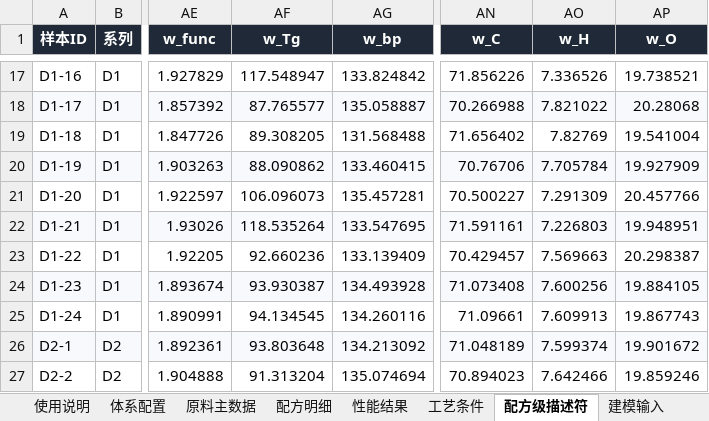
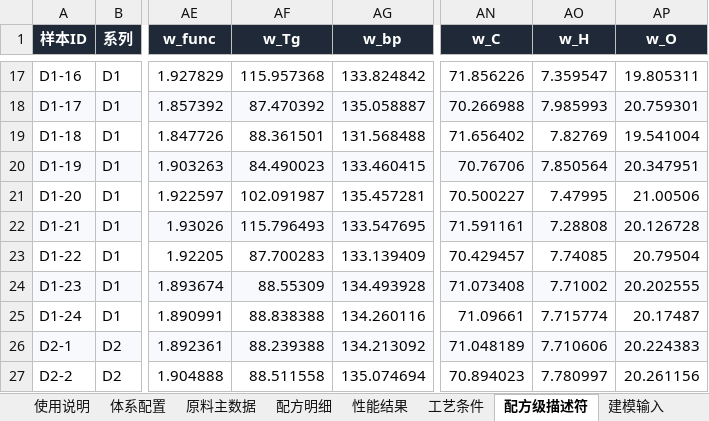
Before and after one commit to Libai-88/3NEW, an Excel workbook: generalization/合并版数据集.xlsx, sheet 配方级描述符, drawn as a sheet; only a part is shown, gaps mark what is left out; values as stored, in another font and other column widths than the file's, no borders; the diff covers the shown part only; the diff names each change by its address in the sheet, - before the commit and + after, or states it on an @@ line.

```diff
--- a/generalization/合并版数据集.xlsx (sheet 配方级描述符)
+++ b/generalization/合并版数据集.xlsx (sheet 配方级描述符)
-AF17 (w_Tg): 117.548947
+AF17 (w_Tg): 115.957368
-AO17 (w_H): 7.336526
+AO17 (w_H): 7.359547
-AP17 (w_O): 19.738521
+AP17 (w_O): 19.805311
-AF18 (w_Tg): 87.765577
+AF18 (w_Tg): 87.470392
-AO18 (w_H): 7.821022
+AO18 (w_H): 7.985993
-AP18 (w_O): 20.28068
+AP18 (w_O): 20.759301
-AF19 (w_Tg): 89.308205
+AF19 (w_Tg): 88.361501
-AF20 (w_Tg): 88.090862
+AF20 (w_Tg): 84.490023
-AO20 (w_H): 7.705784
+AO20 (w_H): 7.850564
-AP20 (w_O): 19.927909
+AP20 (w_O): 20.347951
-AF21 (w_Tg): 106.096073
+AF21 (w_Tg): 102.091987
-AO21 (w_H): 7.291309
+AO21 (w_H): 7.47995
-AP21 (w_O): 20.457766
+AP21 (w_O): 21.00506
-AF22 (w_Tg): 118.535264
+AF22 (w_Tg): 115.796493
-AO22 (w_H): 7.226803
+AO22 (w_H): 7.28808
-AP22 (w_O): 19.948951
+AP22 (w_O): 20.126728
-AF23 (w_Tg): 92.660236
+AF23 (w_Tg): 87.700283
-AO23 (w_H): 7.569663
+AO23 (w_H): 7.74085
-AP23 (w_O): 20.298387
+AP23 (w_O): 20.79504
-AF24 (w_Tg): 93.930387
+AF24 (w_Tg): 88.55309
-AO24 (w_H): 7.600256
+AO24 (w_H): 7.71002
-AP24 (w_O): 19.884105
+AP24 (w_O): 20.202555
-AF25 (w_Tg): 94.134545
+AF25 (w_Tg): 88.838388
-AO25 (w_H): 7.609913
+AO25 (w_H): 7.715774
-AP25 (w_O): 19.867743
+AP25 (w_O): 20.17487
-AF26 (w_Tg): 93.803648
+AF26 (w_Tg): 88.239388
-AO26 (w_H): 7.599374
+AO26 (w_H): 7.710606
-AP26 (w_O): 19.901672
+AP26 (w_O): 20.224383
-AF27 (w_Tg): 91.313204
+AF27 (w_Tg): 88.511558
-AO27 (w_H): 7.642466
+AO27 (w_H): 7.780997
-AP27 (w_O): 19.859246
+AP27 (w_O): 20.261156
```
Also changed, not shown: 1138 edited cells elsewhere in this sheet, sheet 建模输入, sheet 原料主数据, 7 other files.
